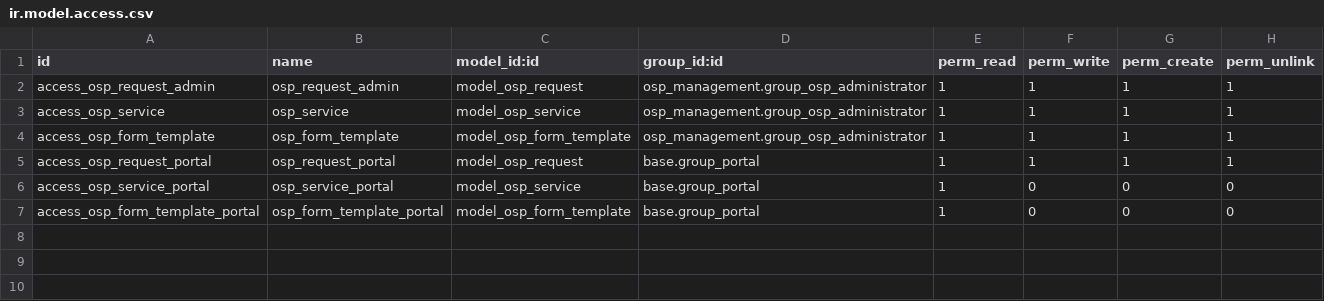
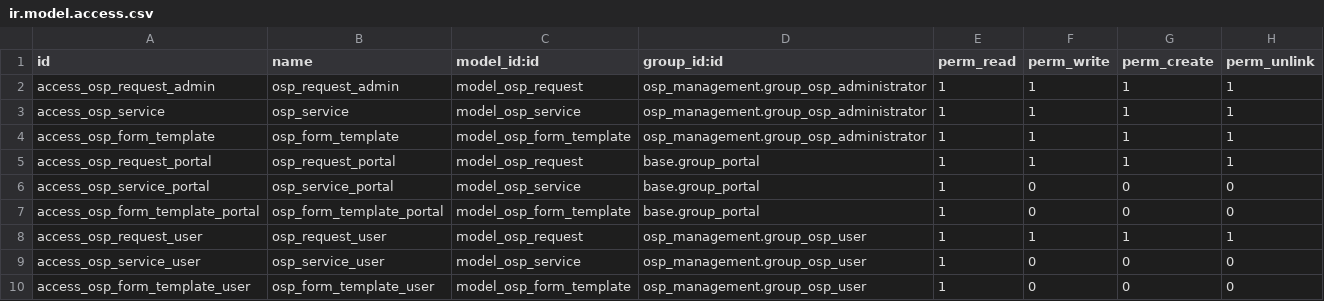
Before and after one commit to PrimusAuditingOps/paom, a CSV file: osp_management/security/ir.model.access.csv, drawn as a sheet.

Commit message:
test

```diff
--- a/osp_management/security/ir.model.access.csv
+++ b/osp_management/security/ir.model.access.csv
@@ -7 +7,4 @@ access_osp_service_portal,osp_service_portal,model_osp_service,base.group_portal
 access_osp_form_template_portal,osp_form_template_portal,model_osp_form_template,base.group_portal,1,0,0,0
+access_osp_request_user,osp_request_user,model_osp_request,osp_management.group_osp_user,1,1,1,1
+access_osp_service_user,osp_service_user,model_osp_service,osp_management.group_osp_user,1,0,0,0
+access_osp_form_template_user,osp_form_template_user,model_osp_form_template,osp_management.group_osp_user,1,0,0,0
```
